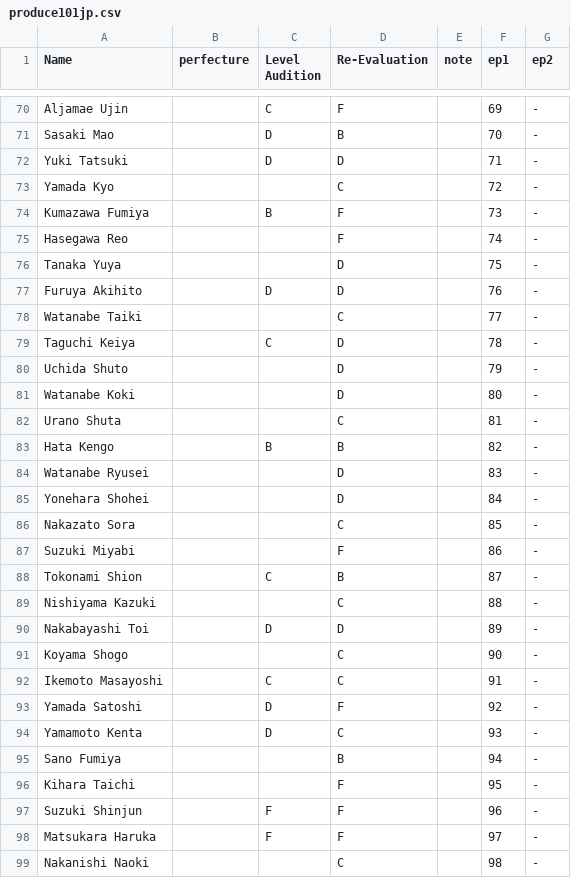
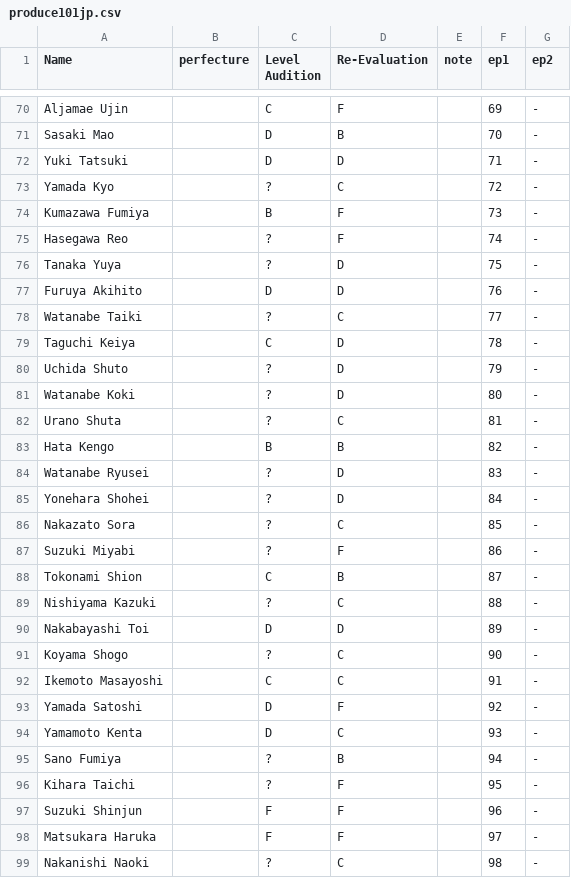
Before and after one commit to ajyu124/p101jpranking, a CSV file: produce101jp.csv, drawn as a sheet; only a part is shown, gaps mark what is left out; the diff covers the shown part only.

```diff
--- a/produce101jp.csv
+++ b/produce101jp.csv
@@ -72,21 +72,21 @@ Sasaki Mao,,D,B,,70,-
 Yuki Tatsuki,,D,D,,71,-
-Yamada Kyo,,,C,,72,-
+Yamada Kyo,,?,C,,72,-
 Kumazawa Fumiya,,B,F,,73,-
-Hasegawa Reo,,,F,,74,-
-Tanaka Yuya,,,D,,75,-
+Hasegawa Reo,,?,F,,74,-
+Tanaka Yuya,,?,D,,75,-
 Furuya Akihito,,D,D,,76,-
-Watanabe Taiki,,,C,,77,-
+Watanabe Taiki,,?,C,,77,-
 Taguchi Keiya,,C,D,,78,-
-Uchida Shuto,,,D,,79,-
-Watanabe Koki,,,D,,80,-
-Urano Shuta,,,C,,81,-
+Uchida Shuto,,?,D,,79,-
+Watanabe Koki,,?,D,,80,-
+Urano Shuta,,?,C,,81,-
 Hata Kengo,,B,B,,82,-
-Watanabe Ryusei,,,D,,83,-
-Yonehara Shohei,,,D,,84,-
-Nakazato Sora,,,C,,85,-
-Suzuki Miyabi,,,F,,86,-
+Watanabe Ryusei,,?,D,,83,-
+Yonehara Shohei,,?,D,,84,-
+Nakazato Sora,,?,C,,85,-
+Suzuki Miyabi,,?,F,,86,-
 Tokonami Shion,,C,B,,87,-
-Nishiyama Kazuki,,,C,,88,-
+Nishiyama Kazuki,,?,C,,88,-
 Nakabayashi Toi,,D,D,,89,-
-Koyama Shogo,,,C,,90,-
+Koyama Shogo,,?,C,,90,-
 Ikemoto Masayoshi,,C,C,,91,-
@@ -94,6 +94,6 @@ Yamada Satoshi,,D,F,,92,-
 Yamamoto Kenta,,D,C,,93,-
-Sano Fumiya,,,B,,94,-
-Kihara Taichi,,,F,,95,-
+Sano Fumiya,,?,B,,94,-
+Kihara Taichi,,?,F,,95,-
 Suzuki Shinjun,,F,F,,96,-
 Matsukara Haruka,,F,F,,97,-
-Nakanishi Naoki,,,C,,98,-
+Nakanishi Naoki,,?,C,,98,-
```
Also changed, not shown: 45 edited cells elsewhere in this file.
